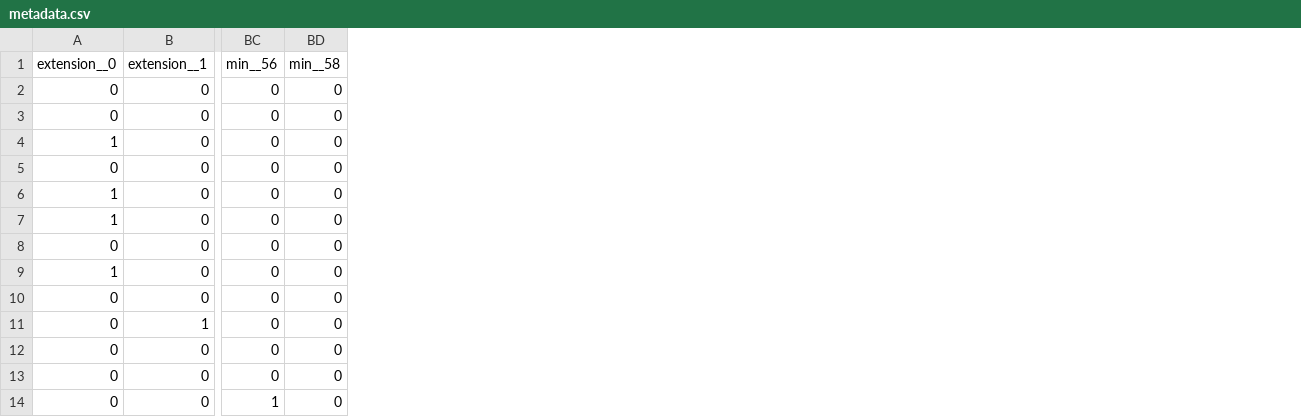
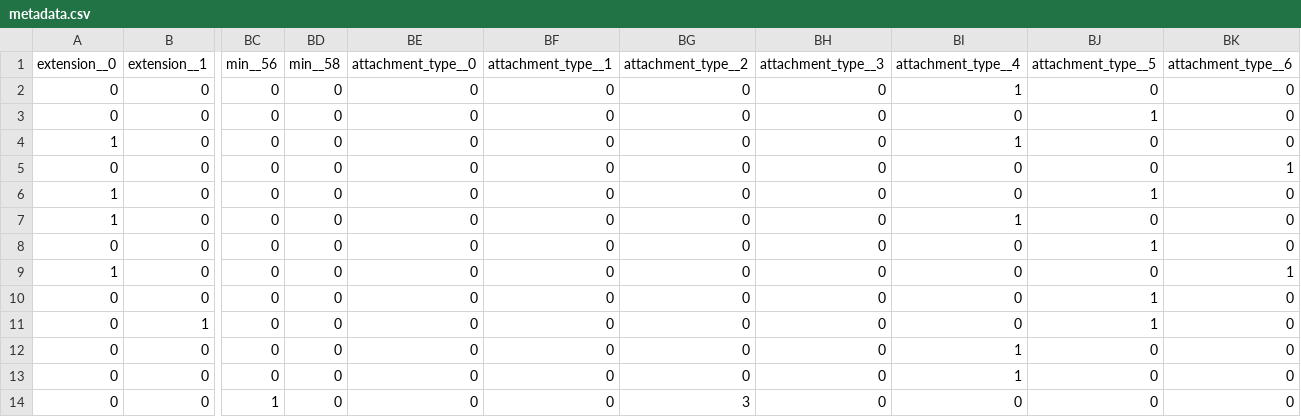
Before and after one commit to MAIF/melusine, a CSV file: tutorial/data/metadata.csv, drawn as a sheet; only a part is shown, gaps mark what is left out; the diff names each change by its address in the sheet, - before the commit and + after, or states it on an @@ line.

Commit message:
FEAT: Add attachment meta data handling in tutorial 5 with computation of attachment_type meta data

```diff
--- a/tutorial/data/metadata.csv
+++ b/tutorial/data/metadata.csv
+column BE (attachment_type__0), rows 2-14: all 0
+column BF (attachment_type__1), rows 2-14: all 0
+column BG (attachment_type__2), rows 2-14: 0 | 0 | 0 | 0 | 0 | 0 | 0 | 0 | 0 | 0 | 0 | 0 | 3
+column BH (attachment_type__3), rows 2-14: all 0
+column BI (attachment_type__4), rows 2-14: 1 | 0 | 1 | 0 | 0 | 1 | 0 | 0 | 0 | 0 | 1 | 1 | 0
+column BJ (attachment_type__5), rows 2-14: 0 | 1 | 0 | 0 | 1 | 0 | 1 | 0 | 1 | 1 | 0 | 0 | 0
+column BK (attachment_type__6), rows 2-14: 0 | 0 | 0 | 1 | 0 | 0 | 0 | 1 | 0 | 0 | 0 | 0 | 0
```
Also changed, not shown: 1 other file.
